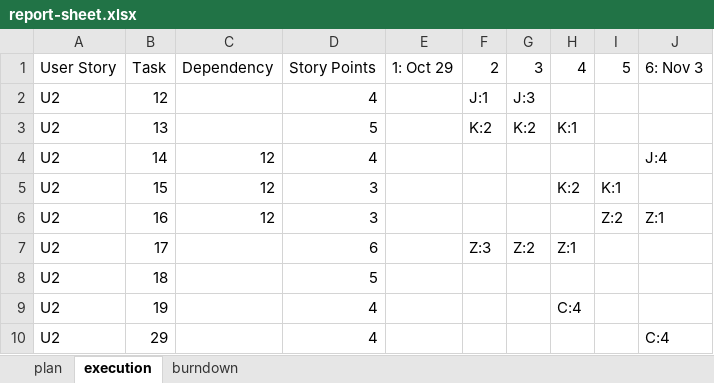
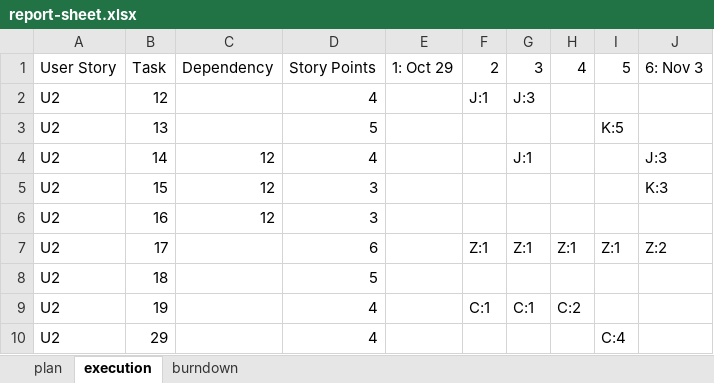
Before and after one commit to privatejfx141/teq-data-platform, an Excel workbook: sprint-backlog/sprint-3/report-sheet.xlsx, sheet execution, drawn as a sheet; values as stored, in another font and other column widths than the file's, no borders; the diff names each change by its address in the sheet, - before the commit and + after, or states it on an @@ line.

Commit message:
completed the execution and burndown for sprint 3

```diff
--- a/sprint-backlog/sprint-3/report-sheet.xlsx (sheet execution)
+++ b/sprint-backlog/sprint-3/report-sheet.xlsx (sheet execution)
-F3: K:2
+F3: (empty)
-G3: K:2
+G3: (empty)
-H3: K:1
+H3: (empty)
-I3: (empty)
+I3: K:5
-G4: (empty)
+G4: J:1
-J4: J:4
+J4: J:3
-H5: K:2
+H5: (empty)
-I5: K:1
+I5: (empty)
-J5: (empty)
+J5: K:3
-I6: Z:2
+I6: (empty)
-J6: Z:1
+J6: (empty)
-F7: Z:3
+F7: Z:1
-G7: Z:2
+G7: Z:1
-I7: (empty)
+I7: Z:1
-J7: (empty)
+J7: Z:2
-F9: (empty)
+F9: C:1
-G9: (empty)
+G9: C:1
-H9: C:4
+H9: C:2
-I10: (empty)
+I10: C:4
-J10: C:4
+J10: (empty)
```
Also changed, not shown: sheet burndown, charts or pictures.
